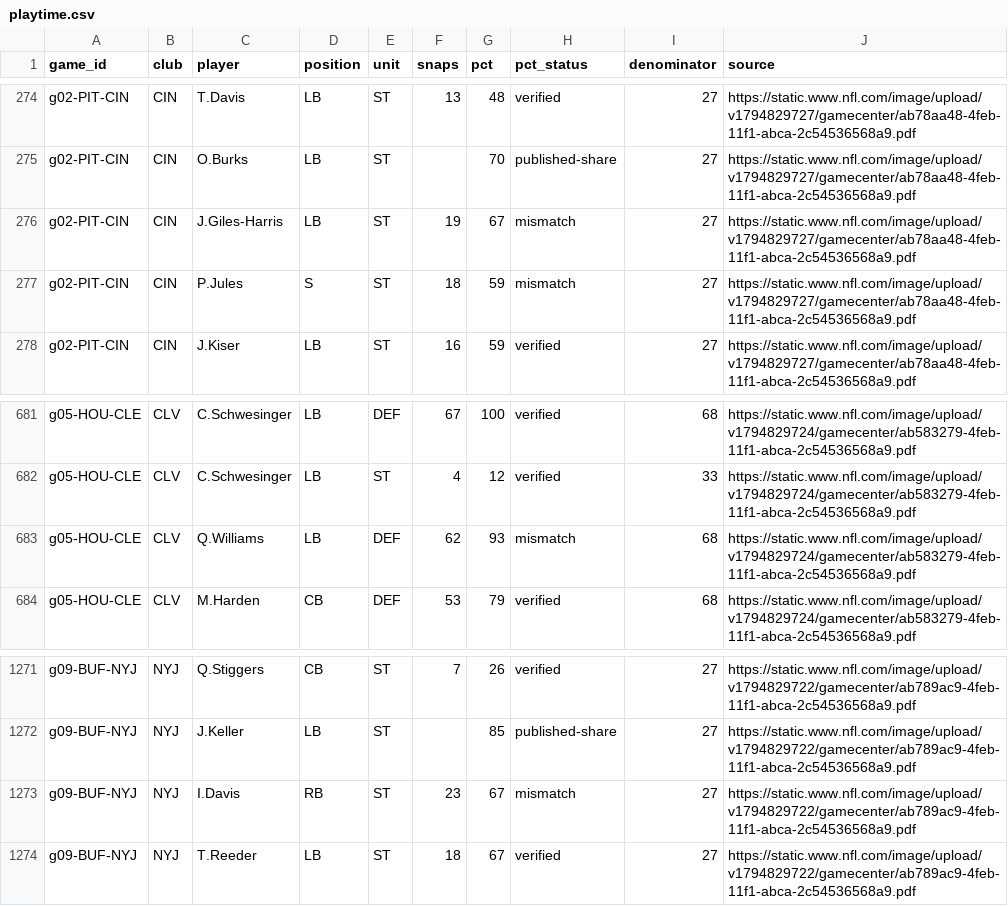
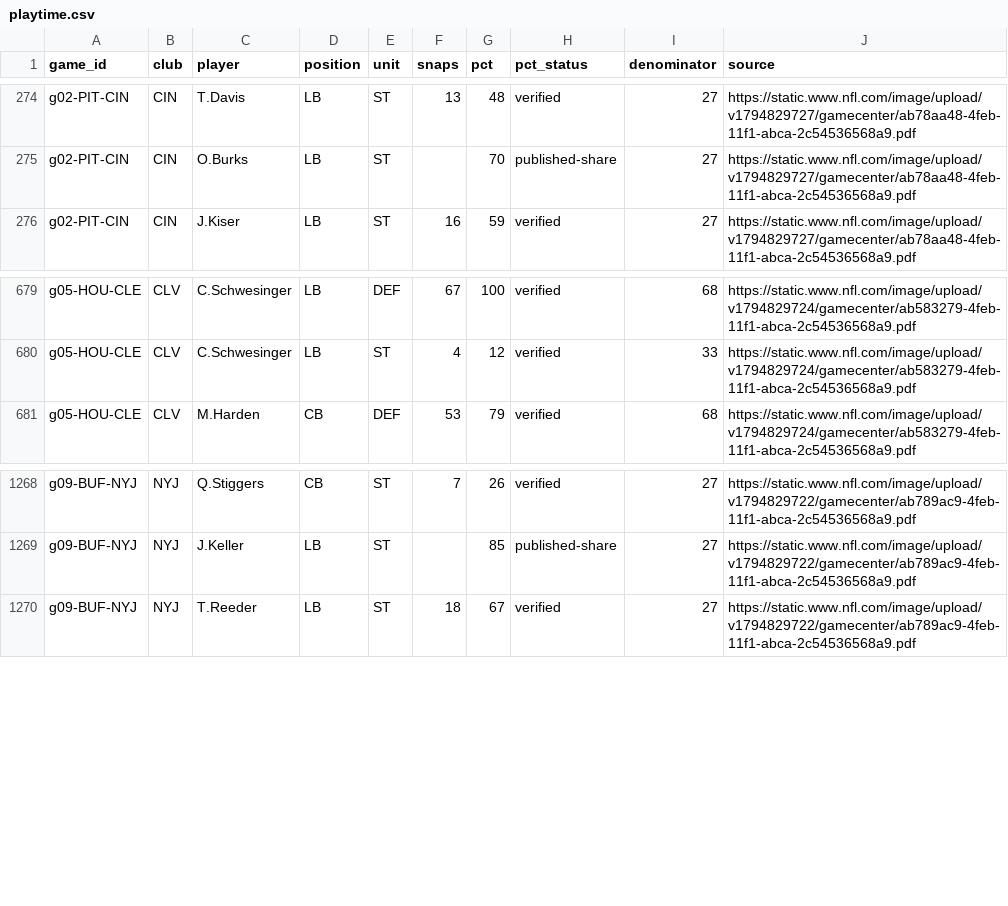
Before and after one commit to sassnarep3-star/Own7, a CSV file: nfl-playtime-lab/data/playtime.csv, drawn as a sheet; only a part is shown, gaps mark what is left out; the diff names each change by its address in the sheet, - before the commit and + after, or states it on an @@ line.

Commit message:
playtime: desk site, tests, and registered sources
Nine deterministic pages built from the validated outputs, in the same house
style as the other desks: every tbody row carries data-source-ids and links the
exact official PDF it came from, and an unpublished value is an empty cell
marked data-empty rather than a zero.

Withhold cells whose published percentage contradicts its own unit total
instead of printing an unverified share, and record both official figures on
the flag. 23 tests pin the six-cell grammar, the denominator rules, and the
publishing invariants.

Co-authored-by: arena-agent <297053741+arena-agent@users.noreply.github.com>

```diff
--- a/nfl-playtime-lab/data/playtime.csv
+++ b/nfl-playtime-lab/data/playtime.csv
-row 276: g02-PIT-CIN | CIN | J.Giles-Harris | LB | ST | 19 | 67 | mismatch | 27 | https://static.www.nfl.com/image/upload/v1794829727/gamecenter/ab78aa48-4feb-11f1-abca-2c54536568a9.pdf
-row 277: g02-PIT-CIN | CIN | P.Jules | S | ST | 18 | 59 | mismatch | 27 | https://static.www.nfl.com/image/upload/v1794829727/gamecenter/ab78aa48-4feb-11f1-abca-2c54536568a9.pdf
-row 683: g05-HOU-CLE | CLV | Q.Williams | LB | DEF | 62 | 93 | mismatch | 68 | https://static.www.nfl.com/image/upload/v1794829724/gamecenter/ab583279-4feb-11f1-abca-2c54536568a9.pdf
-row 1273: g09-BUF-NYJ | NYJ | I.Davis | RB | ST | 23 | 67 | mismatch | 27 | https://static.www.nfl.com/image/upload/v1794829722/gamecenter/ab789ac9-4feb-11f1-abca-2c54536568a9.pdf
```
Also changed, not shown: nfl-playtime-lab/data/depth.csv, nfl-playtime-lab/data/players.csv, 19 other files.
